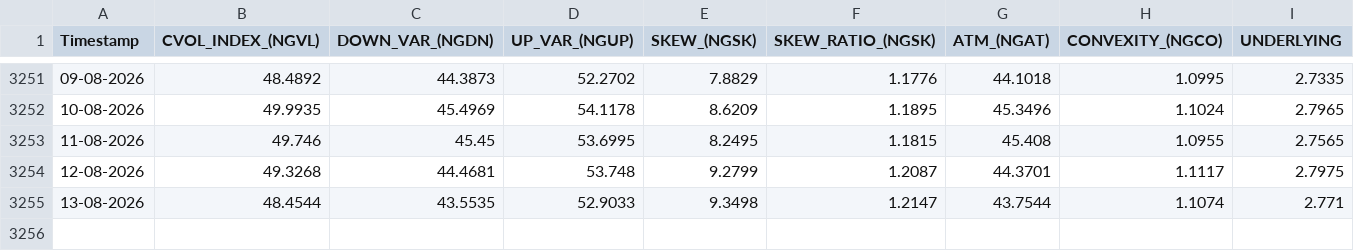
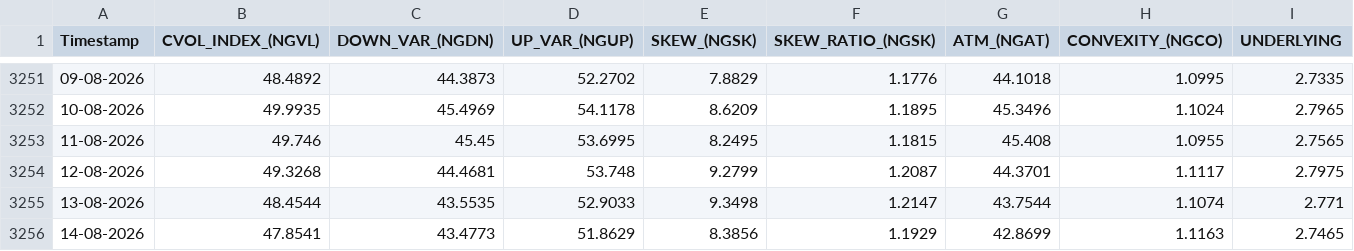
Before and after one commit to yieldchaser/Nat-Gas-ETFs, a CSV file: docs/data/cvol/ngvl_cvol_history.csv, drawn as a sheet; only a part is shown, gaps mark what is left out; the diff names each change by its address in the sheet, - before the commit and + after, or states it on an @@ line.

```diff
--- a/docs/data/cvol/ngvl_cvol_history.csv
+++ b/docs/data/cvol/ngvl_cvol_history.csv
+row 3256: 14-08-2026 | 47.8541 | 43.4773 | 51.8629 | 8.3856 | 1.1929 | 42.8699 | 1.1163 | 2.7465
```
Also changed, not shown: data/cvol/ngvl_cvol_history.csv.
